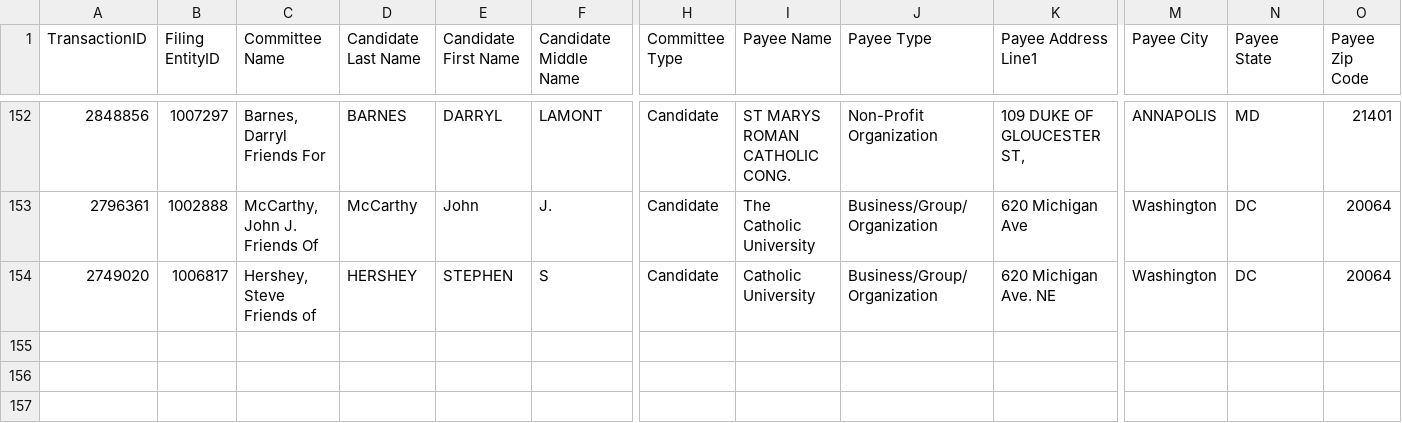
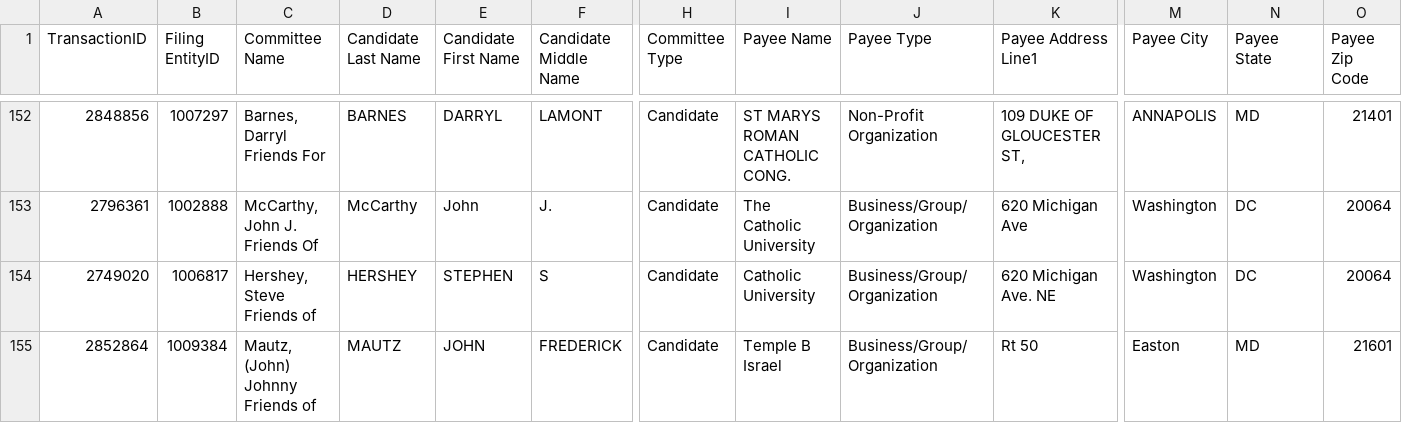
Before and after one commit to lemonaidn/hughes_datajournalismbook-religion, a CSV file: data/md_church_expenditures.csv, drawn as a sheet; only a part is shown, gaps mark what is left out; rows hold the shown columns only; the diff names each change by its address in the sheet, - before the commit and + after, or states it on an @@ line.

```diff
--- a/data/md_church_expenditures.csv
+++ b/data/md_church_expenditures.csv
+row 155: 2852864 | 1009384 | Mautz, (John) Johnny Friends of | MAUTZ | JOHN | FREDERICK | Candidate | Temple B Israel | Business/Group/Organization | Rt 50 | Easton | MD | 21601
```
Also changed, not shown: pre_labs/pre_lab_02/data/md_church_expenditures.csv, 5 other files.
